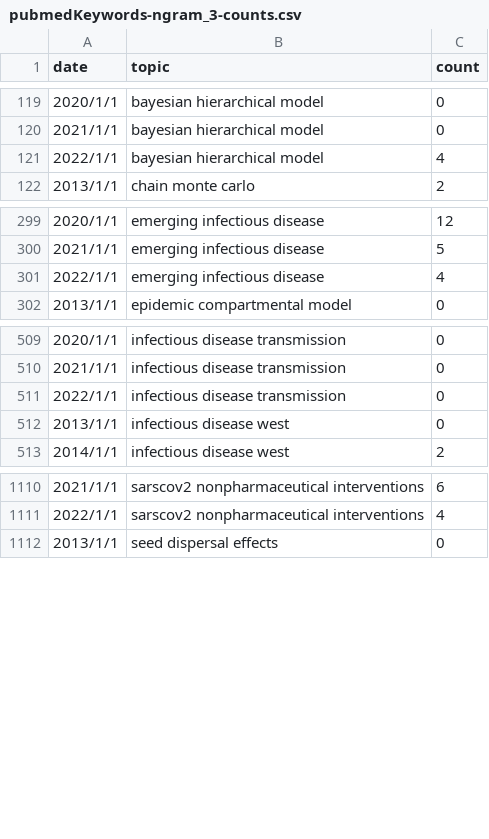
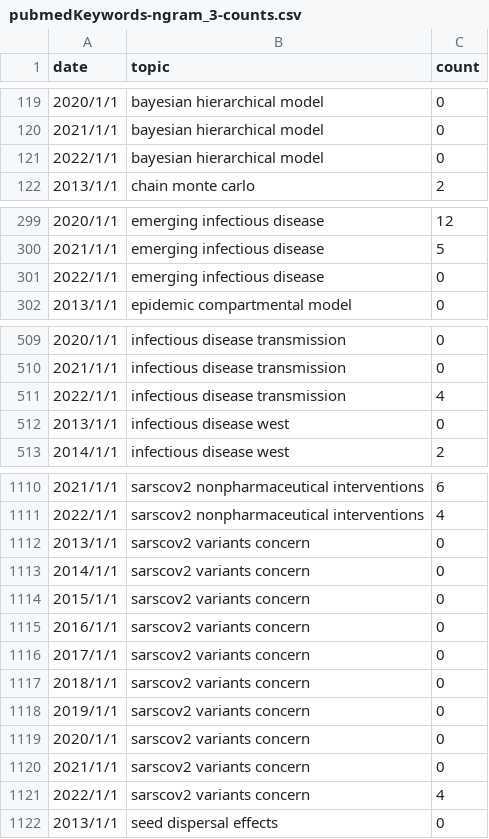
Before and after one commit to midas-network/midas-discover-themeriver, a CSV file: static/data/pubmedKeywords-ngram_3-counts.csv, drawn as a sheet; only a part is shown, gaps mark what is left out.

```diff
--- a/static/data/pubmedKeywords-ngram_3-counts.csv
+++ b/static/data/pubmedKeywords-ngram_3-counts.csv
@@ -120,3 +120,3 @@ date,topic,count
 2021/1/1,bayesian hierarchical model,0
-2022/1/1,bayesian hierarchical model,4
+2022/1/1,bayesian hierarchical model,0
 2013/1/1,chain monte carlo,2
@@ -300,3 +300,3 @@ date,topic,count
 2021/1/1,emerging infectious disease,5
-2022/1/1,emerging infectious disease,4
+2022/1/1,emerging infectious disease,0
 2013/1/1,epidemic compartmental model,0
@@ -510,3 +510,3 @@ date,topic,count
 2021/1/1,infectious disease transmission,0
-2022/1/1,infectious disease transmission,0
+2022/1/1,infectious disease transmission,4
 2013/1/1,infectious disease west,0
@@ -1111,2 +1111,12 @@ date,topic,count
 2022/1/1,sarscov2 nonpharmaceutical interventions,4
+2013/1/1,sarscov2 variants concern,0
+2014/1/1,sarscov2 variants concern,0
+2015/1/1,sarscov2 variants concern,0
+2016/1/1,sarscov2 variants concern,0
+2017/1/1,sarscov2 variants concern,0
+2018/1/1,sarscov2 variants concern,0
+2019/1/1,sarscov2 variants concern,0
+2020/1/1,sarscov2 variants concern,0
+2021/1/1,sarscov2 variants concern,0
+2022/1/1,sarscov2 variants concern,4
 2013/1/1,seed dispersal effects,0
```
Also changed, not shown: static/data/paperAbstract-ngram_1-counts.csv, static/data/paperAbstract-ngram_2-counts.csv, 8 other files.
